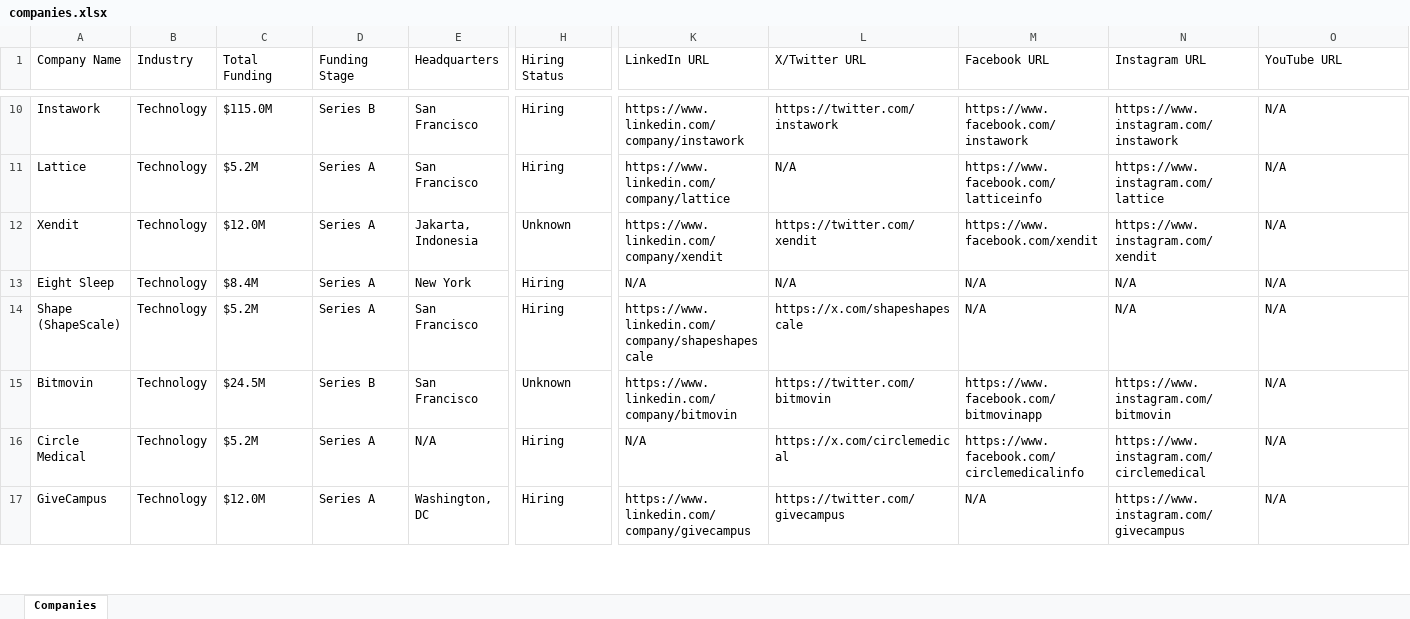
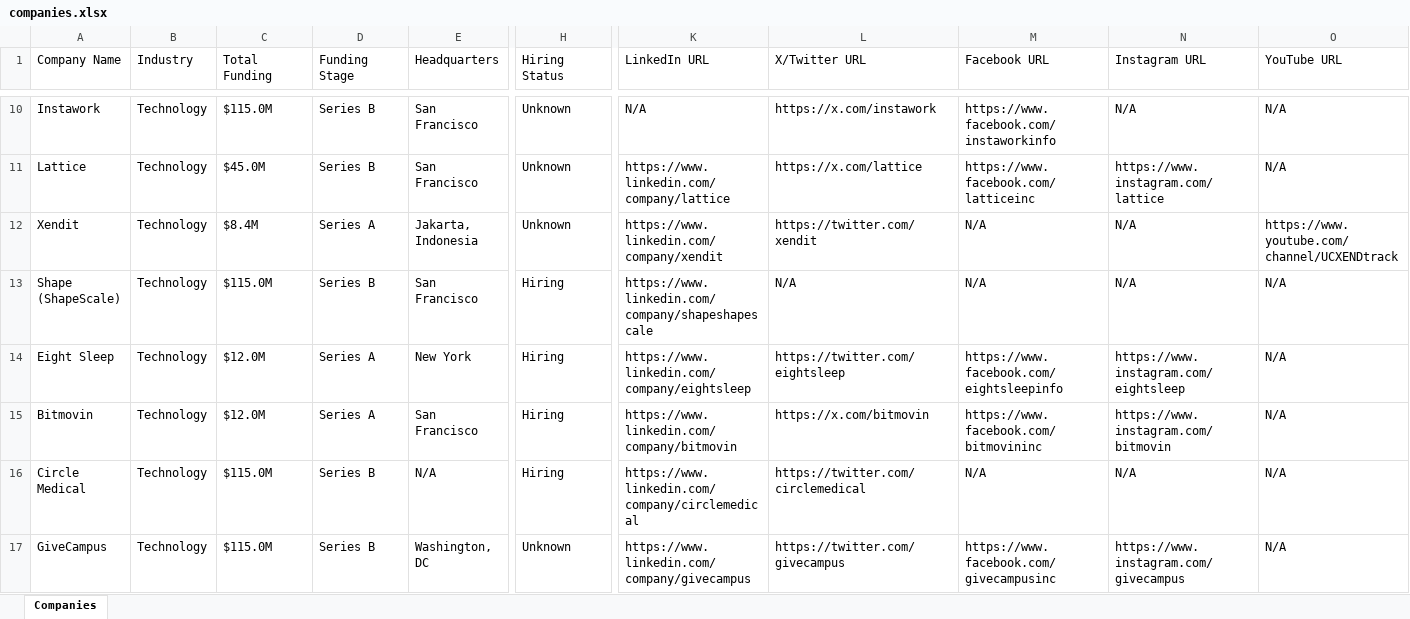
Before and after one commit to usergit535/talent_intelligence_project_2, an Excel workbook: output/companies.xlsx, sheet Companies, drawn as a sheet; only a part is shown, gaps mark what is left out; values as stored, in another font and other column widths than the file's, no cell formats; removed rows and columns are numbered as before the commit, all else as after; rows hold the shown columns only; the diff covers the shown part only; the diff names each change by its address in the sheet, - before the commit and + after, or states it on an @@ line.

```diff
--- a/output/companies.xlsx (sheet Companies)
+++ b/output/companies.xlsx (sheet Companies)
-H10:H11 (Hiring Status): Hiring
+H10:H11 (Hiring Status): Unknown
-K10 (LinkedIn URL): https://www.linkedin.com/company/instawork
+K10 (LinkedIn URL): N/A
-L10 (X/Twitter URL): https://twitter.com/instawork
+L10 (X/Twitter URL): https://x.com/instawork
-M10 (Facebook URL): https://www.facebook.com/instawork
+M10 (Facebook URL): https://www.facebook.com/instaworkinfo
-N10 (Instagram URL): https://www.instagram.com/instawork
+N10 (Instagram URL): N/A
-C11 (Total Funding): $5.2M
+C11 (Total Funding): $45.0M
-D11 (Funding Stage): Series A
+D11 (Funding Stage): Series B
-L11 (X/Twitter URL): N/A
+L11 (X/Twitter URL): https://x.com/lattice
-M11 (Facebook URL): https://www.facebook.com/latticeinfo
+M11 (Facebook URL): https://www.facebook.com/latticeinc
-C12 (Total Funding): $12.0M
+C12 (Total Funding): $8.4M
-M12 (Facebook URL): https://www.facebook.com/xendit
+M12 (Facebook URL): N/A
-N12 (Instagram URL): https://www.instagram.com/xendit
+N12 (Instagram URL): N/A
-O12 (YouTube URL): N/A
+O12 (YouTube URL): https://www.youtube.com/channel/UCXENDtrack
-row 13: Eight Sleep | Technology | $8.4M | Series A | New York | Hiring | N/A | N/A | N/A | N/A | N/A
-C13 (Total Funding): $5.2M
+C13 (Total Funding): $115.0M
-D13 (Funding Stage): Series A
+D13 (Funding Stage): Series B
-L13 (X/Twitter URL): https://x.com/shapeshapescale
+L13 (X/Twitter URL): N/A
+row 14: Eight Sleep | Technology | $12.0M | Series A | New York | Hiring | https://www.linkedin.com/company/eightsleep | https://twitter.com/eightsleep | https://www.facebook.com/eightsleepinfo | https://www.instagram.com/eightsleep | N/A
-C15 (Total Funding): $24.5M
+C15 (Total Funding): $12.0M
-D15 (Funding Stage): Series B
+D15 (Funding Stage): Series A
-H15 (Hiring Status): Unknown
+H15 (Hiring Status): Hiring
-L15 (X/Twitter URL): https://twitter.com/bitmovin
+L15 (X/Twitter URL): https://x.com/bitmovin
-M15 (Facebook URL): https://www.facebook.com/bitmovinapp
+M15 (Facebook URL): https://www.facebook.com/bitmovininc
-C16 (Total Funding): $5.2M
+C16 (Total Funding): $115.0M
-D16:D17 (Funding Stage): Series A
+D16:D17 (Funding Stage): Series B
-K16 (LinkedIn URL): N/A
+K16 (LinkedIn URL): https://www.linkedin.com/company/circlemedical
-L16 (X/Twitter URL): https://x.com/circlemedical
+L16 (X/Twitter URL): https://twitter.com/circlemedical
-M16 (Facebook URL): https://www.facebook.com/circlemedicalinfo
+M16 (Facebook URL): N/A
-N16 (Instagram URL): https://www.instagram.com/circlemedical
+N16 (Instagram URL): N/A
-C17 (Total Funding): $12.0M
+C17 (Total Funding): $115.0M
-H17 (Hiring Status): Hiring
+H17 (Hiring Status): Unknown
-M17 (Facebook URL): N/A
+M17 (Facebook URL): https://www.facebook.com/givecampusinc
```
Also changed, not shown: 10 added rows, 10 removed rows and 382 edited cells elsewhere in this sheet, cell formats, 1 other file.
